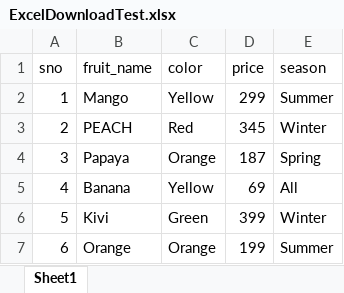
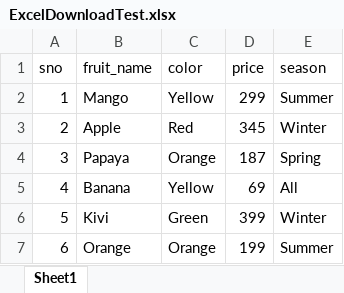
Before and after one commit to priyanka-gautamqa/ExcelHandlingProject, an Excel workbook: ExcelDownloadTest.xlsx, sheet Sheet1, drawn as a sheet; values as stored, in another font and other column widths than the file's, no borders; the diff names each change by its address in the sheet, - before the commit and + after, or states it on an @@ line.

Commit message:
Generic read and write excel methods

```diff
--- a/ExcelDownloadTest.xlsx (sheet Sheet1)
+++ b/ExcelDownloadTest.xlsx (sheet Sheet1)
-B3 (fruit_name): PEACH
+B3 (fruit_name): Apple
```
Also changed, not shown: 1 other file.
